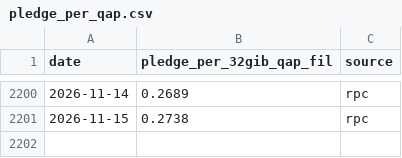
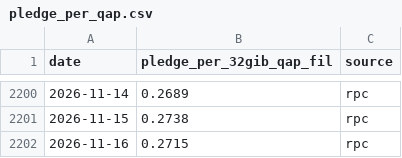
Before and after one commit to irenegia/filecoin-metrics, a CSV file: pledge_per_qap.csv, drawn as a sheet; only a part is shown, gaps mark what is left out; the diff names each change by its address in the sheet, - before the commit and + after, or states it on an @@ line.

```diff
--- a/pledge_per_qap.csv
+++ b/pledge_per_qap.csv
+row 2202: 2026-11-16 | 0.2715 | rpc
```
Also changed, not shown: 1 other file.
